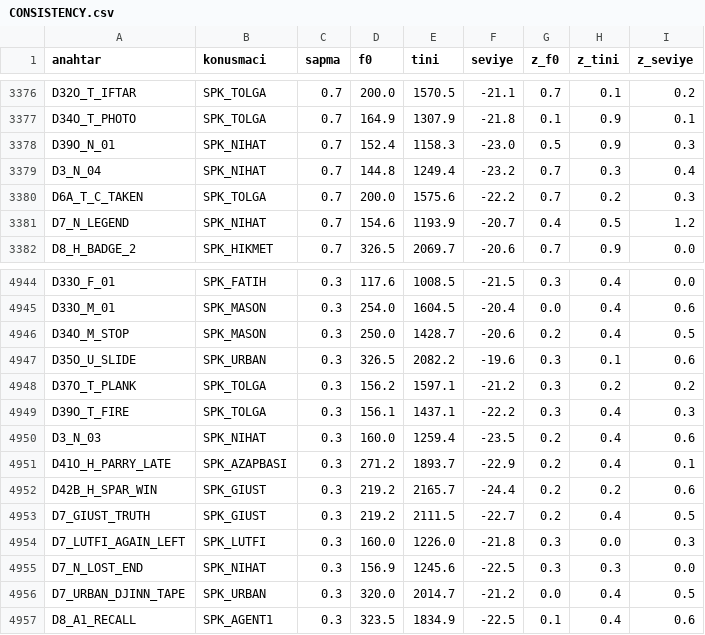
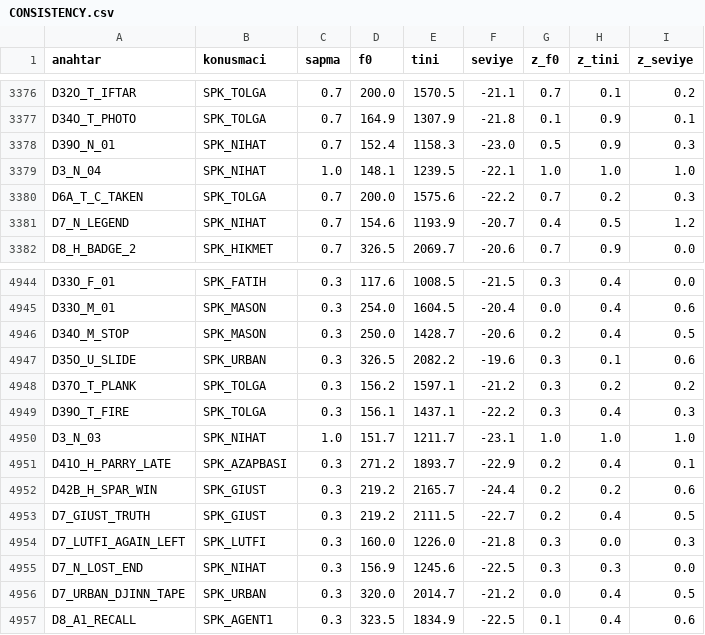
Before and after one commit to TradersEntertainment/nothistorygame, a CSV file: docs/voice/CONSISTENCY.csv, drawn as a sheet; only a part is shown, gaps mark what is left out.

```diff
--- a/docs/voice/CONSISTENCY.csv
+++ b/docs/voice/CONSISTENCY.csv
@@ -3378,3 +3378,3 @@ D34O_T_PHOTO,SPK_TOLGA,0.7,164.9,1307.9,-21.8,0.1,0.9,0.1
 D39O_N_01,SPK_NIHAT,0.7,152.4,1158.3,-23.0,0.5,0.9,0.3
-D3_N_04,SPK_NIHAT,0.7,144.8,1249.4,-23.2,0.7,0.3,0.4
+D3_N_04,SPK_NIHAT,1.0,148.1,1239.5,-22.1,1.0,1.0,1.0
 D6A_T_C_TAKEN,SPK_TOLGA,0.7,200.0,1575.6,-22.2,0.7,0.2,0.3
@@ -4949,3 +4949,3 @@ D37O_T_PLANK,SPK_TOLGA,0.3,156.2,1597.1,-21.2,0.3,0.2,0.2
 D39O_T_FIRE,SPK_TOLGA,0.3,156.1,1437.1,-22.2,0.3,0.4,0.3
-D3_N_03,SPK_NIHAT,0.3,160.0,1259.4,-23.5,0.2,0.4,0.6
+D3_N_03,SPK_NIHAT,1.0,151.7,1211.7,-23.1,1.0,1.0,1.0
 D41O_H_PARRY_LATE,SPK_AZAPBASI,0.3,271.2,1893.7,-22.9,0.2,0.4,0.1
```
Also changed, not shown: docs/voice/CONSISTENCY_EN.csv, 13 other files.
